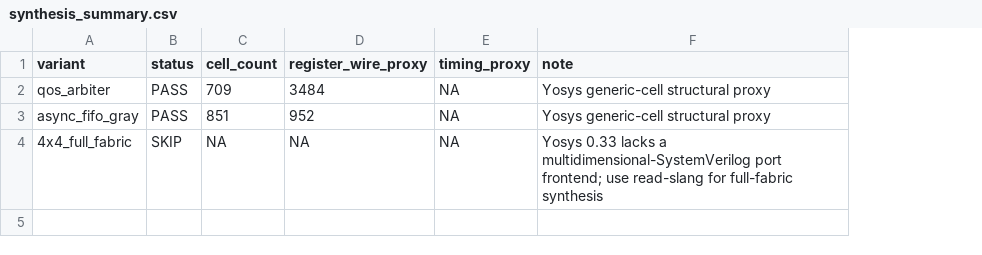
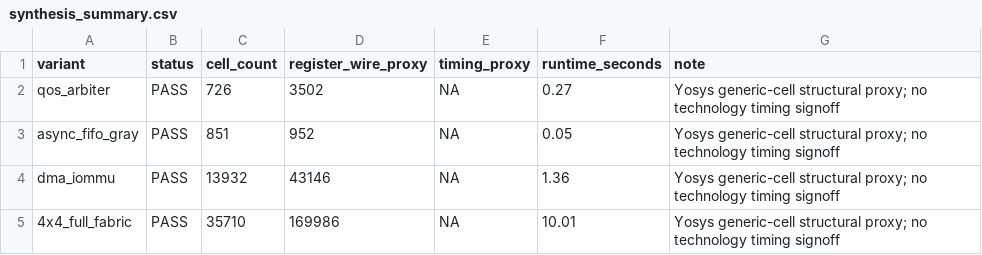
Before and after one commit to ed766/AXI4-QoS-Fabric-DV, a CSV file: reports/synthesis_summary.csv, drawn as a sheet; addresses are those after the commit; the diff names each change by its address in the sheet, - before the commit and + after, or states it on an @@ line.

Commit message:
Add DMA IOMMU and full-fabric implementation evidence

```diff
--- a/reports/synthesis_summary.csv
+++ b/reports/synthesis_summary.csv
+column F (runtime_seconds), rows 2-3: 0.27 | 0.05; row 5: 10.01
-C2 (cell_count): 709
+C2 (cell_count): 726
-D2 (register_wire_proxy): 3484
+D2 (register_wire_proxy): 3502
-G2:G3 (note): …generic-cell structural proxy
+G2:G3 (note): …generic-cell structural proxy; no technology timing signoff
+row 4: dma_iommu | PASS | 13932 | 43146 | NA | 1.36 | Yosys generic-cell structural proxy; no technology timing signoff
-B5 (status): SKIP
+B5 (status): PASS
-C5 (cell_count): NA
+C5 (cell_count): 35710
-D5 (register_wire_proxy): NA
+D5 (register_wire_proxy): 169986
-G5 (note): Yosys 0.33 lacks a multidimensional-SystemVerilog port frontend; use read-slang for full-fabric synthesis
+G5 (note): Yosys generic-cell structural proxy; no technology timing signoff
```
Also changed, not shown: reports/equivalence_summary.csv, reports/formal_summary.csv, 25 other files.
